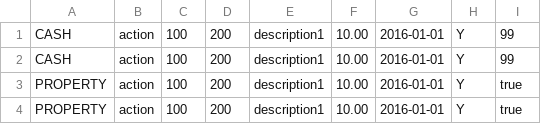
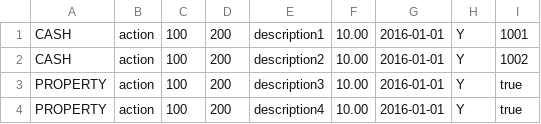
Before and after one commit to nhajratw/GDI, a CSV file: donations.csv, drawn as a sheet.

```diff
--- a/donations.csv
+++ b/donations.csv
@@ -1,4 +1,4 @@
-CASH,action,100,200,description1,10.00,2016-01-01,Y,99
-CASH,action,100,200,description1,10.00,2016-01-01,Y,99
-PROPERTY,action,100,200,description1,10.00,2016-01-01,Y,true
-PROPERTY,action,100,200,description1,10.00,2016-01-01,Y,true
+CASH,action,100,200,description1,10.00,2016-01-01,Y,1001
+CASH,action,100,200,description2,10.00,2016-01-01,Y,1002
+PROPERTY,action,100,200,description3,10.00,2016-01-01,Y,true
+PROPERTY,action,100,200,description4,10.00,2016-01-01,Y,true
```
Also changed, not shown: 3 other files.
